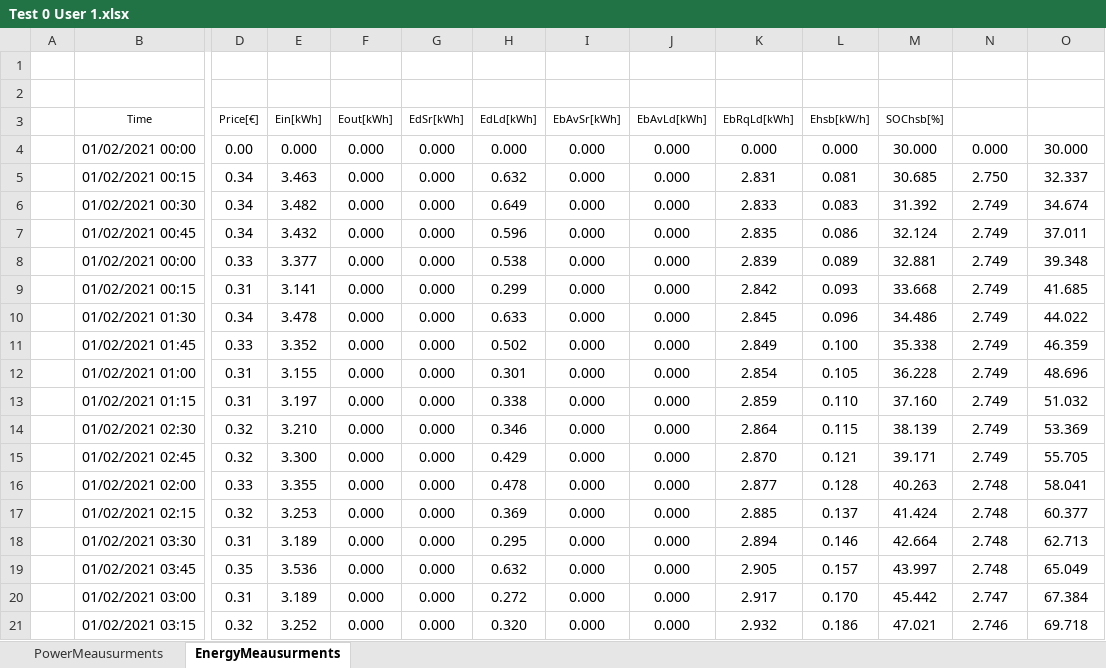
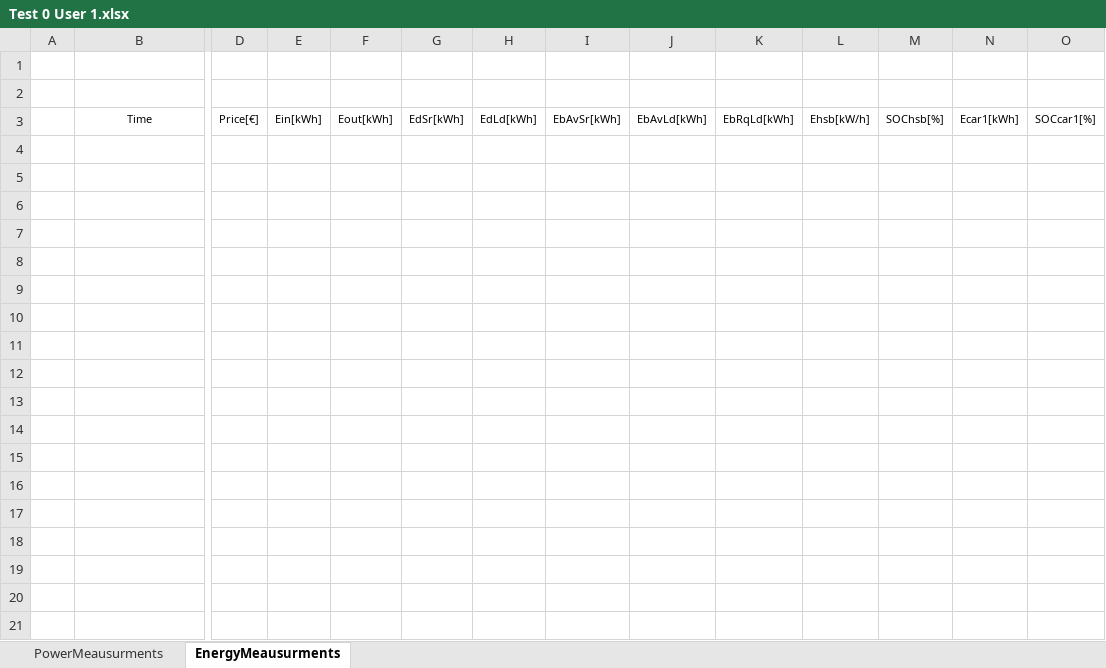
Before and after one commit to mindolink/EthStevecDevice, an Excel workbook: SimulatorUser/ExportData/Test 0 User 1.xlsx, sheet EnergyMeausurments, drawn as a sheet; only a part is shown, gaps mark what is left out; values as stored, in another font and other column widths than the file's, no borders; rows hold the shown columns only; the diff covers the shown part only; the diff names each change by its address in the sheet, - before the commit and + after, or states it on an @@ line.

```diff
--- a/SimulatorUser/ExportData/Test 0 User 1.xlsx (sheet EnergyMeausurments)
+++ b/SimulatorUser/ExportData/Test 0 User 1.xlsx (sheet EnergyMeausurments)
-N3: (empty)
+N3: Ecar1[kWh]
-O3: (empty)
+O3: SOCcar1[%]
-row 4:  | 01/02/2021 00:00 | 0.00 | 0.000 | 0.000 | 0.000 | 0.000 | 0.000 | 0.000 | 0.000 | 0.000 | 30.000 | 0.000 | 30.000
-row 5:  | 01/02/2021 00:15 | 0.34 | 3.463 | 0.000 | 0.000 | 0.632 | 0.000 | 0.000 | 2.831 | 0.081 | 30.685 | 2.750 | 32.337
-row 6:  | 01/02/2021 00:30 | 0.34 | 3.482 | 0.000 | 0.000 | 0.649 | 0.000 | 0.000 | 2.833 | 0.083 | 31.392 | 2.749 | 34.674
-row 7:  | 01/02/2021 00:45 | 0.34 | 3.432 | 0.000 | 0.000 | 0.596 | 0.000 | 0.000 | 2.835 | 0.086 | 32.124 | 2.749 | 37.011
-row 8:  | 01/02/2021 00:00 | 0.33 | 3.377 | 0.000 | 0.000 | 0.538 | 0.000 | 0.000 | 2.839 | 0.089 | 32.881 | 2.749 | 39.348
-row 9:  | 01/02/2021 00:15 | 0.31 | 3.141 | 0.000 | 0.000 | 0.299 | 0.000 | 0.000 | 2.842 | 0.093 | 33.668 | 2.749 | 41.685
-row 10:  | 01/02/2021 01:30 | 0.34 | 3.478 | 0.000 | 0.000 | 0.633 | 0.000 | 0.000 | 2.845 | 0.096 | 34.486 | 2.749 | 44.022
-row 11:  | 01/02/2021 01:45 | 0.33 | 3.352 | 0.000 | 0.000 | 0.502 | 0.000 | 0.000 | 2.849 | 0.100 | 35.338 | 2.749 | 46.359
-row 12:  | 01/02/2021 01:00 | 0.31 | 3.155 | 0.000 | 0.000 | 0.301 | 0.000 | 0.000 | 2.854 | 0.105 | 36.228 | 2.749 | 48.696
-row 13:  | 01/02/2021 01:15 | 0.31 | 3.197 | 0.000 | 0.000 | 0.338 | 0.000 | 0.000 | 2.859 | 0.110 | 37.160 | 2.749 | 51.032
-row 14:  | 01/02/2021 02:30 | 0.32 | 3.210 | 0.000 | 0.000 | 0.346 | 0.000 | 0.000 | 2.864 | 0.115 | 38.139 | 2.749 | 53.369
-row 15:  | 01/02/2021 02:45 | 0.32 | 3.300 | 0.000 | 0.000 | 0.429 | 0.000 | 0.000 | 2.870 | 0.121 | 39.171 | 2.749 | 55.705
-row 16:  | 01/02/2021 02:00 | 0.33 | 3.355 | 0.000 | 0.000 | 0.478 | 0.000 | 0.000 | 2.877 | 0.128 | 40.263 | 2.748 | 58.041
-row 17:  | 01/02/2021 02:15 | 0.32 | 3.253 | 0.000 | 0.000 | 0.369 | 0.000 | 0.000 | 2.885 | 0.137 | 41.424 | 2.748 | 60.377
-row 18:  | 01/02/2021 03:30 | 0.31 | 3.189 | 0.000 | 0.000 | 0.295 | 0.000 | 0.000 | 2.894 | 0.146 | 42.664 | 2.748 | 62.713
-row 19:  | 01/02/2021 03:45 | 0.35 | 3.536 | 0.000 | 0.000 | 0.632 | 0.000 | 0.000 | 2.905 | 0.157 | 43.997 | 2.748 | 65.049
-row 20:  | 01/02/2021 03:00 | 0.31 | 3.189 | 0.000 | 0.000 | 0.272 | 0.000 | 0.000 | 2.917 | 0.170 | 45.442 | 2.747 | 67.384
-row 21:  | 01/02/2021 03:15 | 0.32 | 3.252 | 0.000 | 0.000 | 0.320 | 0.000 | 0.000 | 2.932 | 0.186 | 47.021 | 2.746 | 69.718
```
Also changed, not shown: 14 removed rows elsewhere in this sheet, sheet PowerMeausurments, SimulatorUser/ImportData/userSchedule.xlsx, 5 other files.
